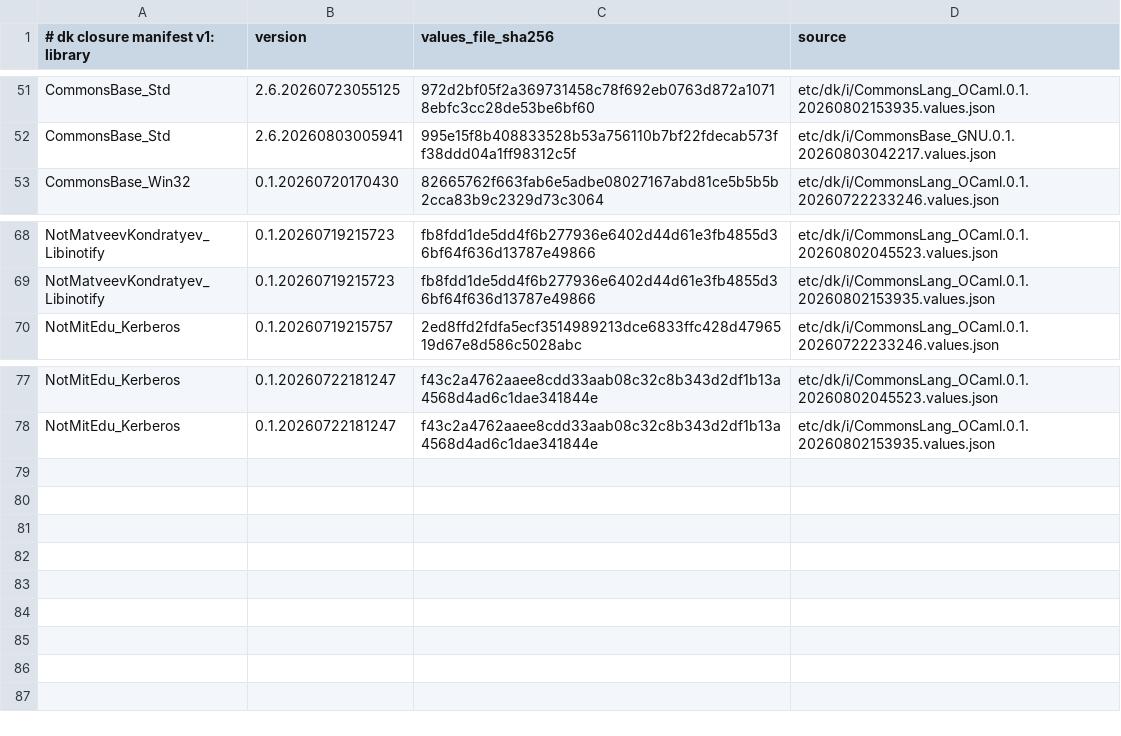
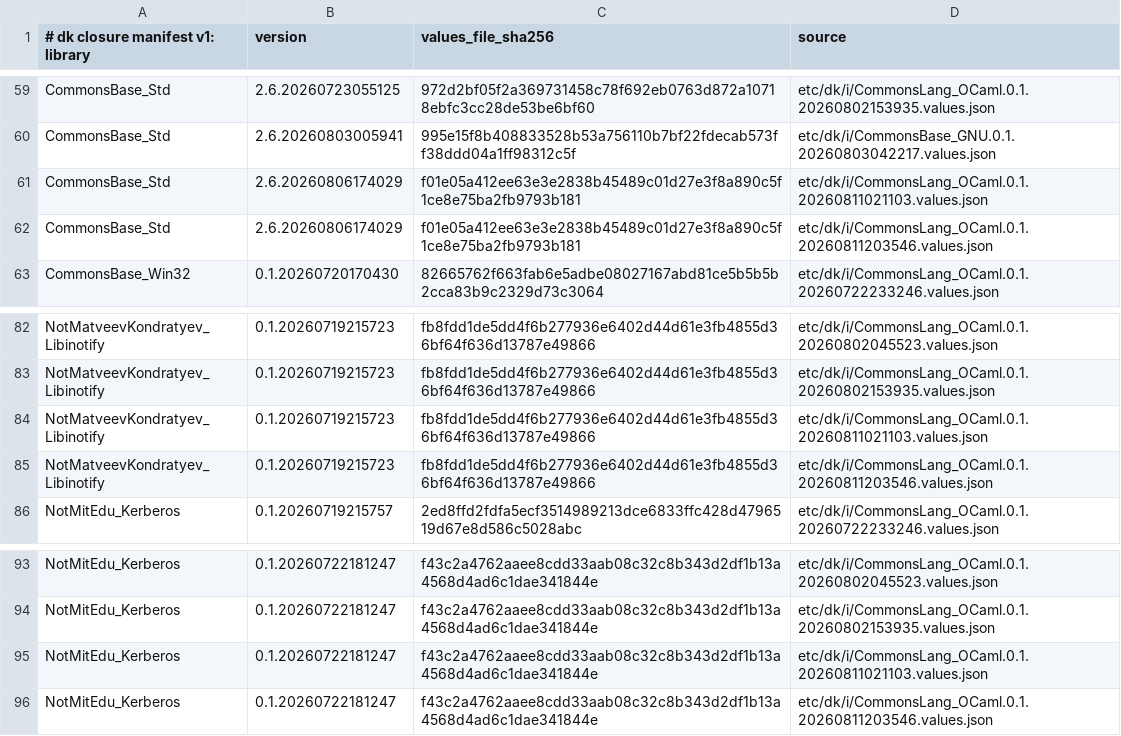
Before and after one commit to dkpkg/CommonsBase_Dk, a TSV file: etc/dk/i/dk-closure-manifest.tsv, drawn as a sheet; only a part is shown, gaps mark what is left out; the diff covers the shown part only; the diff names each change by its address in the sheet, - before the commit and + after, or states it on an @@ line.

Commit message:
Bump CLO to 0.1.20260811203546 (GenerateDriver@1.1.4 host-tool ABI fix); regenerate Dk0/Dk1.Closure
Host tools ocamlfind/ocamlbuild now emit targetabi=Release.execution_abi so
they build host-native (glibc on the manylinux runner) instead of being
store-shared from the musl target slot. This fixes the Linux_x86_64 gate
failure where a musl-dynamic ocamlfind could not exec under the glibc loader.
Transitively bumps CommonsBase_Std to 2.6.20260806174029 (pulled by the CLO
0.1.20260811203546 import bundle).

```diff
--- a/etc/dk/i/dk-closure-manifest.tsv
+++ b/etc/dk/i/dk-closure-manifest.tsv
+row 61: CommonsBase_Std | 2.6.20260806174029 | f01e05a412ee63e3e2838b45489c01d27e3f8a890c5f1ce8e75ba2fb9793b181 | etc/dk/i/CommonsLang_OCaml.0.1.20260811021103.values.json
+row 62: CommonsBase_Std | 2.6.20260806174029 | f01e05a412ee63e3e2838b45489c01d27e3f8a890c5f1ce8e75ba2fb9793b181 | etc/dk/i/CommonsLang_OCaml.0.1.20260811203546.values.json
+row 84: NotMatveevKondratyev_Libinotify | 0.1.20260719215723 | fb8fdd1de5dd4f6b277936e6402d44d61e3fb4855d36bf64f636d13787e49866 | etc/dk/i/CommonsLang_OCaml.0.1.20260811021103.values.json
+row 85: NotMatveevKondratyev_Libinotify | 0.1.20260719215723 | fb8fdd1de5dd4f6b277936e6402d44d61e3fb4855d36bf64f636d13787e49866 | etc/dk/i/CommonsLang_OCaml.0.1.20260811203546.values.json
+row 95: NotMitEdu_Kerberos | 0.1.20260722181247 | f43c2a4762aaee8cdd33aab08c32c8b343d2df1b13a4568d4ad6c1dae341844e | etc/dk/i/CommonsLang_OCaml.0.1.20260811021103.values.json
+row 96: NotMitEdu_Kerberos | 0.1.20260722181247 | f43c2a4762aaee8cdd33aab08c32c8b343d2df1b13a4568d4ad6c1dae341844e | etc/dk/i/CommonsLang_OCaml.0.1.20260811203546.values.json
```
Also changed, not shown: 12 added rows elsewhere in this file, 6 other files.
